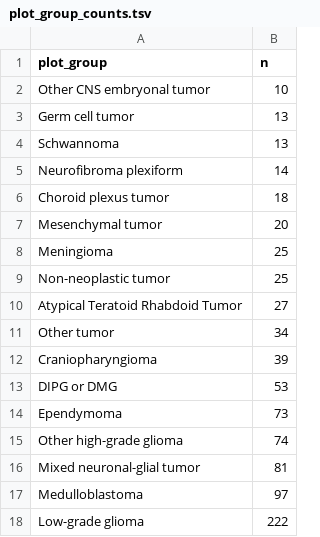
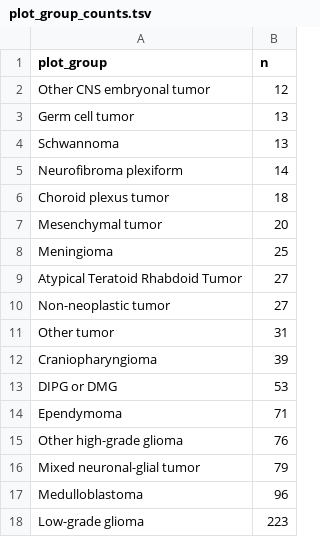
Before and after one commit to diskin-lab-chop/pbta-germline-somatic, a TSV file: analyses/collapse-tumor-histologies/results/plot_group_counts.tsv, drawn as a sheet.

```diff
--- a/analyses/collapse-tumor-histologies/results/plot_group_counts.tsv
+++ b/analyses/collapse-tumor-histologies/results/plot_group_counts.tsv
@@ -1,3 +1,3 @@
 plot_group	n
-Other CNS embryonal tumor	10
+Other CNS embryonal tumor	12
 Germ cell tumor	13
@@ -8,11 +8,11 @@ Mesenchymal tumor	20
 Meningioma	25
-Non-neoplastic tumor	25
 Atypical Teratoid Rhabdoid Tumor	27
-Other tumor	34
+Non-neoplastic tumor	27
+Other tumor	31
 Craniopharyngioma	39
 DIPG or DMG	53
-Ependymoma	73
-Other high-grade glioma	74
-Mixed neuronal-glial tumor	81
-Medulloblastoma	97
-Low-grade glioma	222
+Ependymoma	71
+Other high-grade glioma	76
+Mixed neuronal-glial tumor	79
+Medulloblastoma	96
+Low-grade glioma	223
```
Also changed, not shown: analyses/collapse-tumor-histologies/results/germline-primary-plus-tumor-histologies-plot-groups-clin-meta.tsv, analyses/collapse-tumor-histologies/results/germline-primary-plus-tumor-histologies-plot-groups.tsv, 3 other files.
